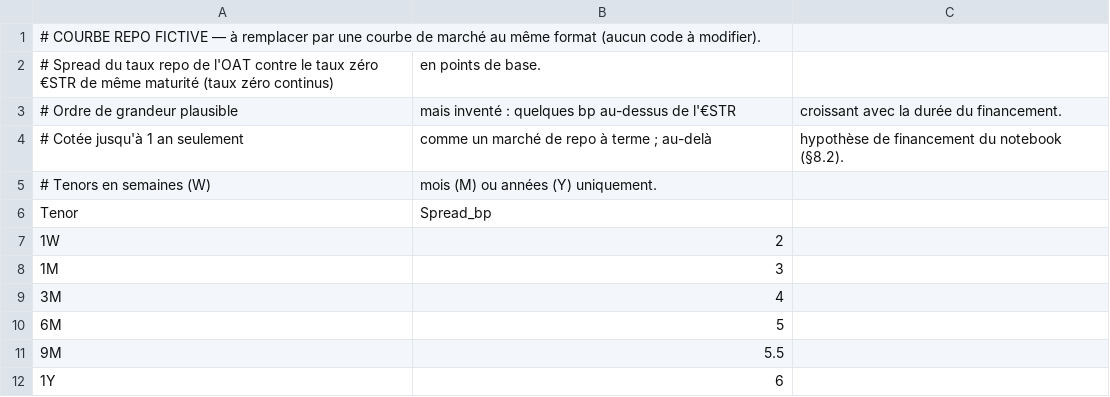
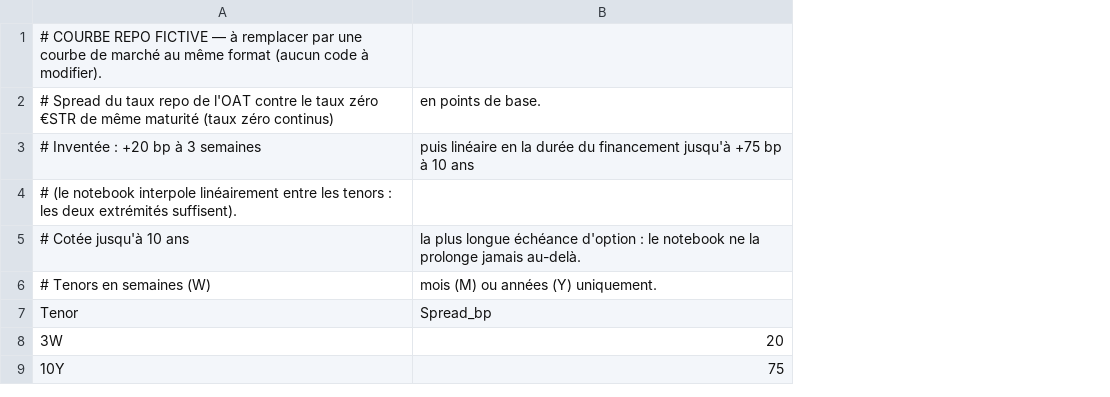
Before and after one commit to alexisdantzikian/BondOptionPricer, a CSV file: data/repo_fictif.csv, drawn as a sheet; removed rows and columns are numbered as before the commit, all else as after; the diff names each change by its address in the sheet, - before the commit and + after, or states it on an @@ line.

```diff
--- a/data/repo_fictif.csv
+++ b/data/repo_fictif.csv
-column C, empty
-row 3: # Ordre de grandeur plausible | mais inventé : quelques bp au-dessus de l'€STR | croissant avec la durée du financement.
-row 4: # Cotée jusqu'à 1 an seulement | comme un marché de repo à terme ; au-delà | hypothèse de financement du notebook (§8.2).
+row 3: # Inventée : +20 bp à 3 semaines | puis linéaire en la durée du financement jusqu'à +75 bp à 10 ans
+row 4: # (le notebook interpole linéairement entre les tenors : les deux extrémités suffisent).
+row 5: # Cotée jusqu'à 10 ans | la plus longue échéance d'option : le notebook ne la prolonge jamais au-delà.
-row 7: 1W | 2
-row 8: 1M | 3
-row 9: 3M | 4
-row 10: 6M | 5
-row 11: 9M | 5.5
-row 12: 1Y | 6
+row 8: 3W | 20
+row 9: 10Y | 75
```
Also changed, not shown: 1 other file.
